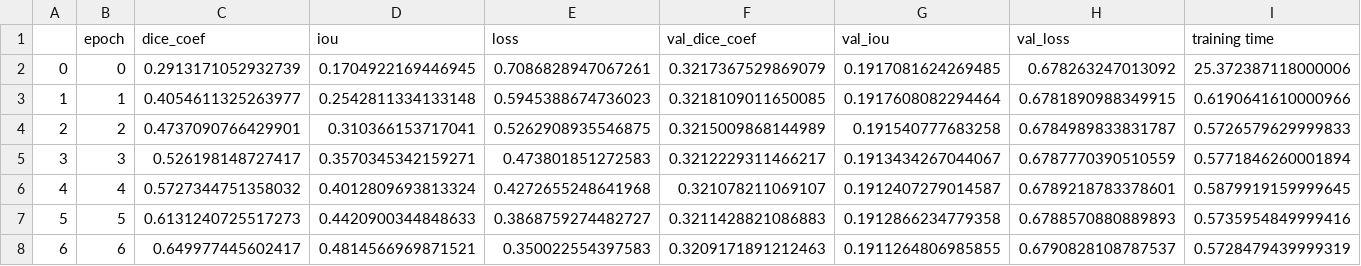
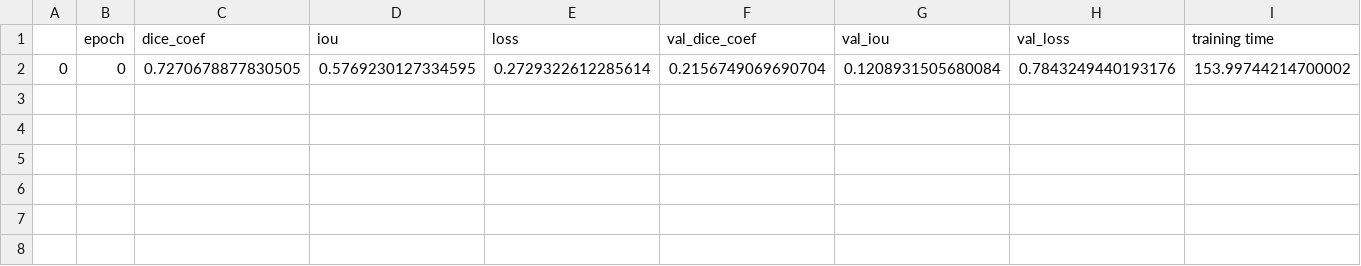
Before and after one commit to achmadbauravindah/modern_lung_segmentation_app, a CSV file: models/UNet++/csv_logger_UNet++.csv, drawn as a sheet; removed rows and columns are numbered as before the commit, all else as after; the diff names each change by its address in the sheet, - before the commit and + after, or states it on an @@ line.

Commit message:
from Colab

```diff
--- a/models/UNet++/csv_logger_UNet++.csv
+++ b/models/UNet++/csv_logger_UNet++.csv
-row 2: 0 | 0 | 0.2913171052932739 | 0.1704922169446945 | 0.7086828947067261 | 0.3217367529869079 | 0.1917081624269485 | 0.678263247013092 | 25.372387118000006
-row 3: 1 | 1 | 0.4054611325263977 | 0.2542811334133148 | 0.5945388674736023 | 0.3218109011650085 | 0.1917608082294464 | 0.6781890988349915 | 0.6190641610000966
-row 4: 2 | 2 | 0.4737090766429901 | 0.310366153717041 | 0.5262908935546875 | 0.3215009868144989 | 0.191540777683258 | 0.6784989833831787 | 0.5726579629999833
-row 5: 3 | 3 | 0.526198148727417 | 0.3570345342159271 | 0.473801851272583 | 0.3212229311466217 | 0.1913434267044067 | 0.6787770390510559 | 0.5771846260001894
-row 6: 4 | 4 | 0.5727344751358032 | 0.4012809693813324 | 0.4272655248641968 | 0.321078211069107 | 0.1912407279014587 | 0.6789218783378601 | 0.5879919159999645
-row 7: 5 | 5 | 0.6131240725517273 | 0.4420900344848633 | 0.3868759274482727 | 0.3211428821086883 | 0.1912866234779358 | 0.6788570880889893 | 0.5735954849999416
-row 8: 6 | 6 | 0.649977445602417 | 0.4814566969871521 | 0.350022554397583 | 0.3209171891212463 | 0.1911264806985855 | 0.6790828108787537 | 0.5728479439999319
+row 2: 0 | 0 | 0.7270678877830505 | 0.5769230127334595 | 0.2729322612285614 | 0.2156749069690704 | 0.1208931505680084 | 0.7843249440193176 | 153.99744214700002
```
